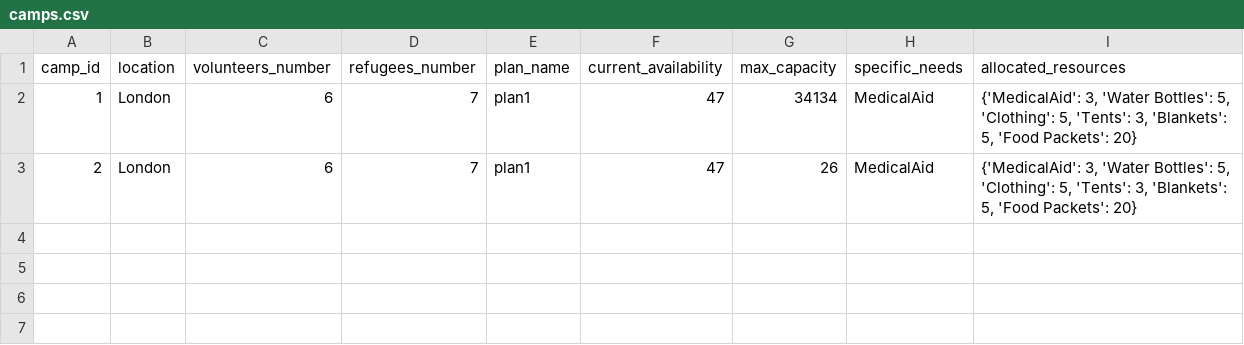
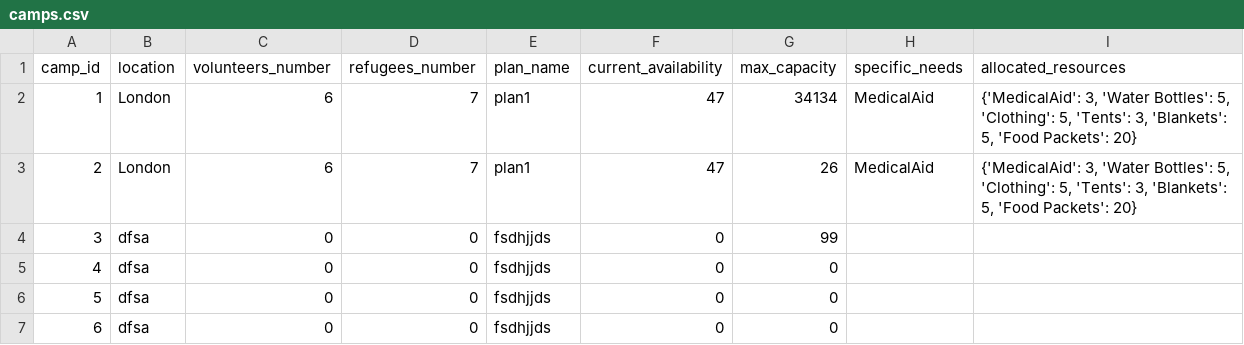
Before and after one commit to Alimauroraa/intro_programming_cw, a CSV file: project into prog/camps.csv, drawn as a sheet.

Commit message:
bug fix for manage_camp_frame from admin side

```diff
--- a/project into prog/camps.csv
+++ b/project into prog/camps.csv
@@ -3 +3,9 @@ camp_id,location,volunteers_number,refugees_number,plan_name,current_availabilit
 2,London,6,7,plan1,47,26,MedicalAid,"{'MedicalAid': 3, 'Water Bottles': 5, 'Clothing': 5, 'Tents': 3, 'Blankets': 5, 'Food Packets': 20}"
+3,dfsa,0,0,"fsdhjjds
+",0,99,,
+4,dfsa,0,0,"fsdhjjds
+",0,0,,
+5,dfsa,0,0,"fsdhjjds
+",0,0,,
+6,dfsa,0,0,"fsdhjjds
+",0,0,,
```
Also changed, not shown: project into prog/plan.csv, 4 other files.
